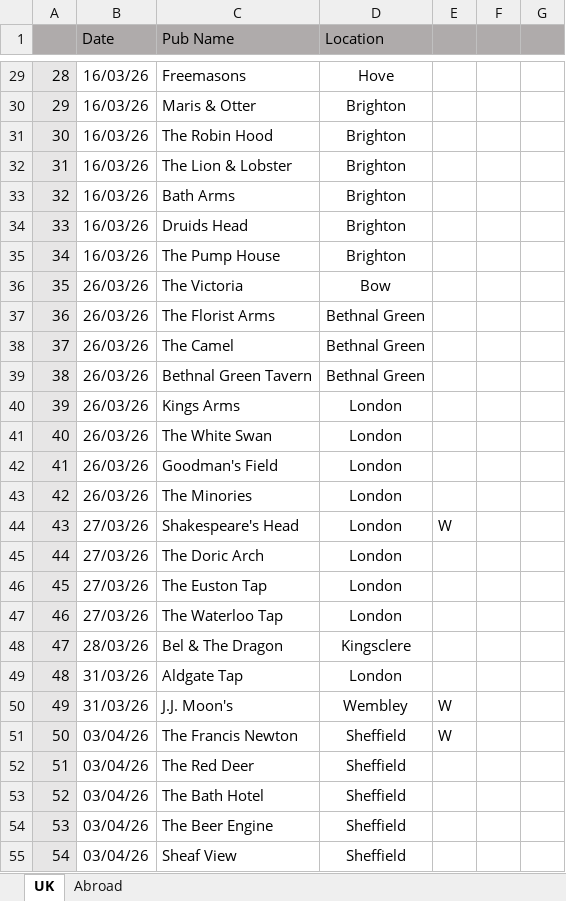
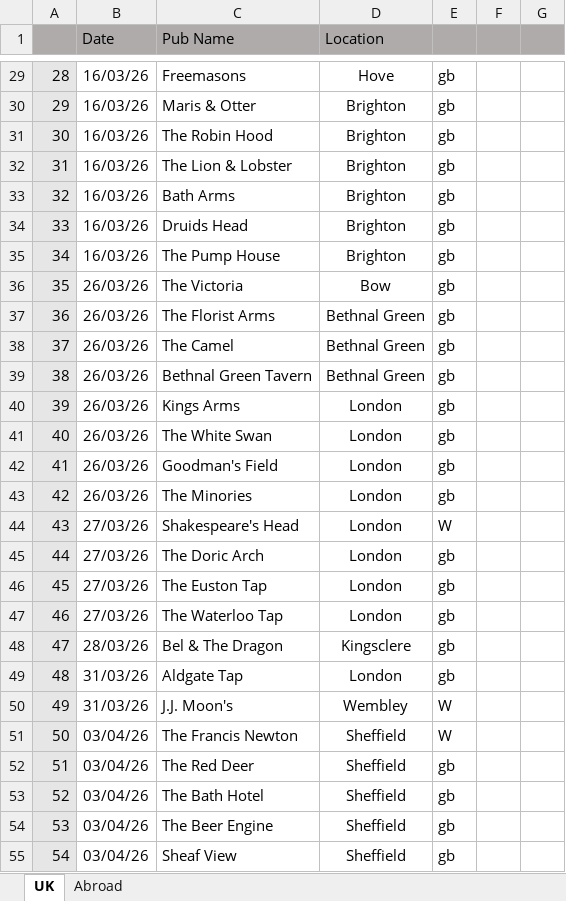
Before and after one commit to dwjhaines/WebSite, an Excel workbook: pubs/2026 Pubs.xlsx, sheet UK, drawn as a sheet; only a part is shown, gaps mark what is left out; values as stored, in another font and other column widths than the file's, no borders; the diff covers the shown part only; the diff names each change by its address in the sheet, - before the commit and + after, or states it on an @@ line.

```diff
--- a/pubs/2026 Pubs.xlsx (sheet UK)
+++ b/pubs/2026 Pubs.xlsx (sheet UK)
-E29:E43: (empty)
+E29:E43: gb
-E45:E49: (empty)
+E45:E49: gb
-E52:E55: (empty)
+E52:E55: gb
```
Also changed, not shown: 78 edited cells and cell formats elsewhere in this sheet, 3 other files.
